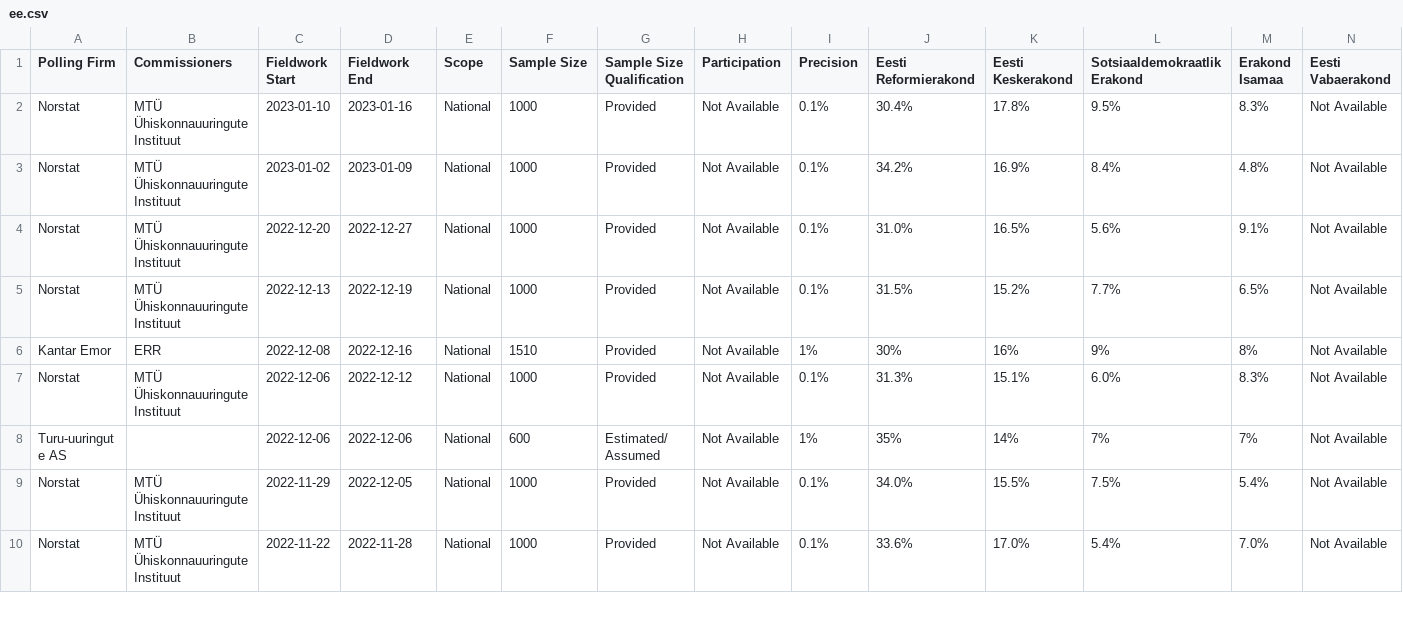
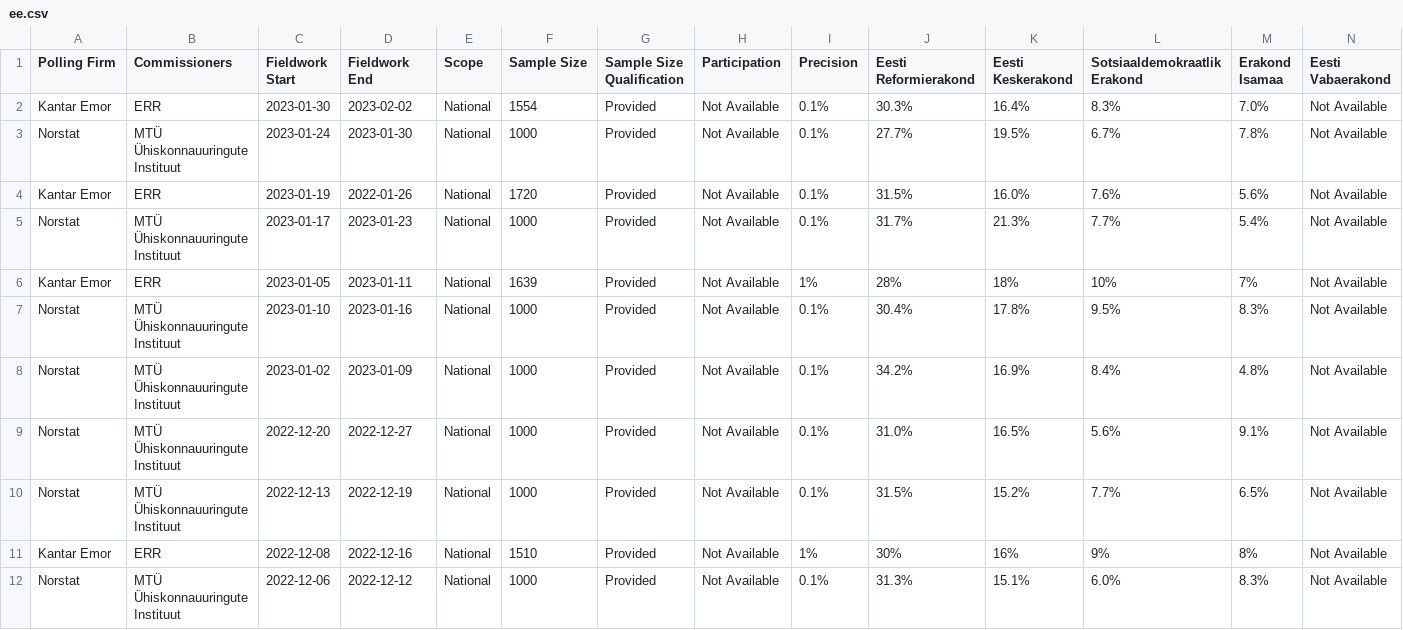
Before and after one commit to michalskop/europeelects, a CSV file: data_original/ee.csv, drawn as a sheet; only a part is shown; the shorter side is filled out with more unchanged rows; rows hold the shown columns only; the diff names each change by its address in the sheet, - before the commit and + after, or states it on an @@ line.

```diff
--- a/data_original/ee.csv
+++ b/data_original/ee.csv
+row 2: Kantar Emor | ERR | 2023-01-30 | 2023-02-02 | National | 1554 | Provided | Not Available | 0.1% | 30.3% | 16.4% | 8.3% | 7.0% | Not Available
+row 3: Norstat | MTÜ Ühiskonnauuringute Instituut | 2023-01-24 | 2023-01-30 | National | 1000 | Provided | Not Available | 0.1% | 27.7% | 19.5% | 6.7% | 7.8% | Not Available
+row 4: Kantar Emor | ERR | 2023-01-19 | 2022-01-26 | National | 1720 | Provided | Not Available | 0.1% | 31.5% | 16.0% | 7.6% | 5.6% | Not Available
+row 5: Norstat | MTÜ Ühiskonnauuringute Instituut | 2023-01-17 | 2023-01-23 | National | 1000 | Provided | Not Available | 0.1% | 31.7% | 21.3% | 7.7% | 5.4% | Not Available
+row 6: Kantar Emor | ERR | 2023-01-05 | 2023-01-11 | National | 1639 | Provided | Not Available | 1% | 28% | 18% | 10% | 7% | Not Available
```
Also changed, not shown: data_original/hu.csv, data_original/se.csv, 1 other file.
